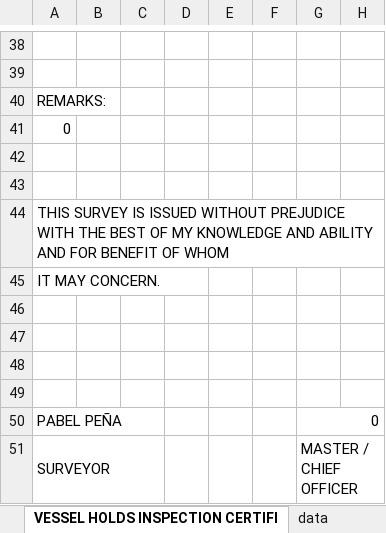
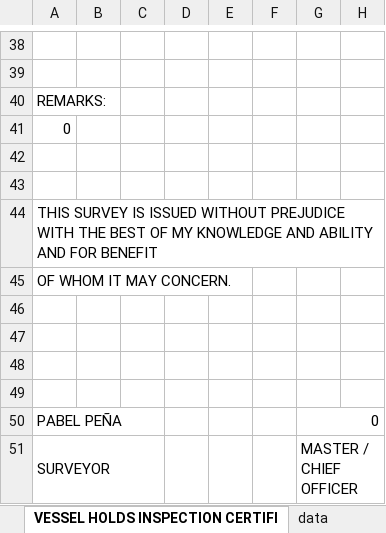
Before and after one commit to aaronavila9530-arch/erp-som, an Excel workbook: backend_api/templates/holds_inspection_certificate.xlsx, sheet VESSEL HOLDS INSPECTION CERTIFI, drawn as a sheet; only a part is shown, gaps mark what is left out; values as stored, in another font and other column widths than the file's, no cell formats; charts and pictures not drawn; the diff names each change by its address in the sheet, - before the commit and + after, or states it on an @@ line.

Commit message:
holds certificate

```diff
--- a/backend_api/templates/holds_inspection_certificate.xlsx (sheet VESSEL HOLDS INSPECTION CERTIFI)
+++ b/backend_api/templates/holds_inspection_certificate.xlsx (sheet VESSEL HOLDS INSPECTION CERTIFI)
-A44: …FOR BENEFIT OF WHOM
+A44: …FOR BENEFIT
-A45: IT MAY CONCERN.
+A45: OF WHOM IT MAY CONCERN.
```
Also changed, not shown: cell formats, charts or pictures.
